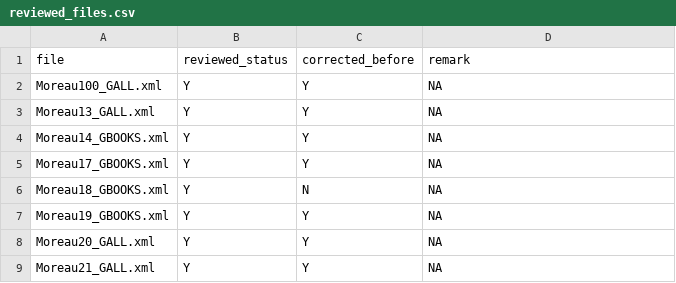
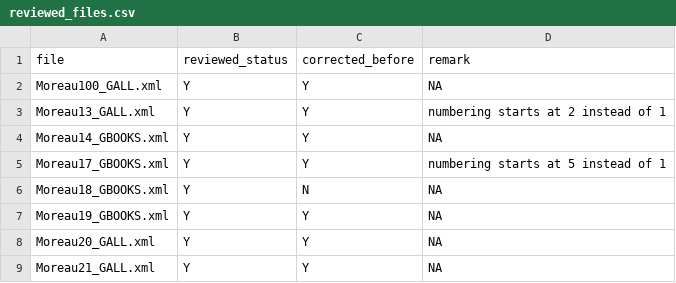
Before and after one commit to Antonomaz/Corpus, a CSV file: output/reviewed_files.csv, drawn as a sheet; only a part is shown; the diff covers the shown part only.

```diff
--- a/output/reviewed_files.csv
+++ b/output/reviewed_files.csv
@@ -2,5 +2,5 @@ file,reviewed_status,corrected_before,remark
 Moreau100_GALL.xml,Y,Y,NA
-Moreau13_GALL.xml,Y,Y,NA
+Moreau13_GALL.xml,Y,Y,numbering starts at 2 instead of 1
 Moreau14_GBOOKS.xml,Y,Y,NA
-Moreau17_GBOOKS.xml,Y,Y,NA
+Moreau17_GBOOKS.xml,Y,Y,numbering starts at 5 instead of 1
 Moreau18_GBOOKS.xml,Y,N,NA
```
Also changed, not shown: 58 edited cells elsewhere in this file, 14 other files.
